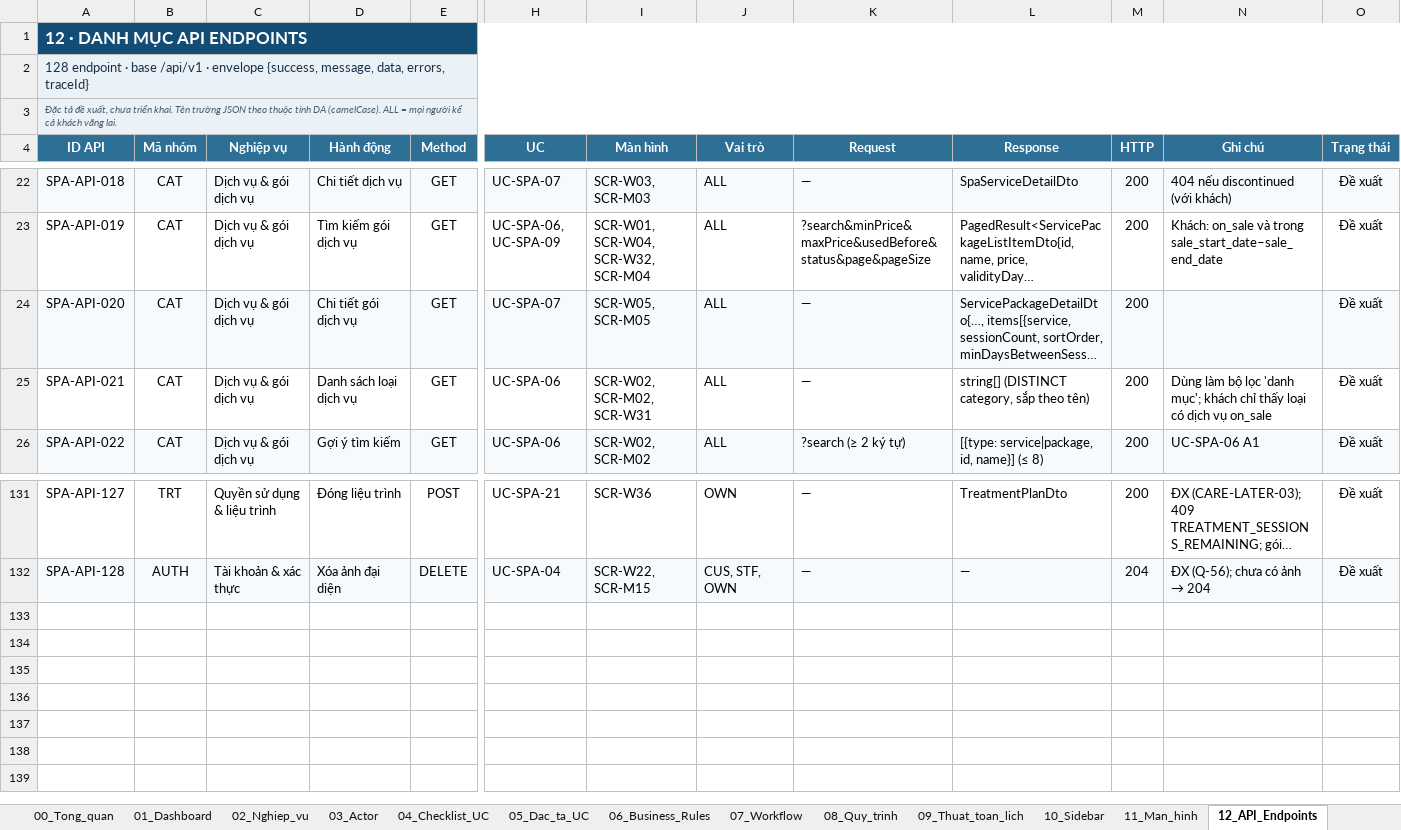
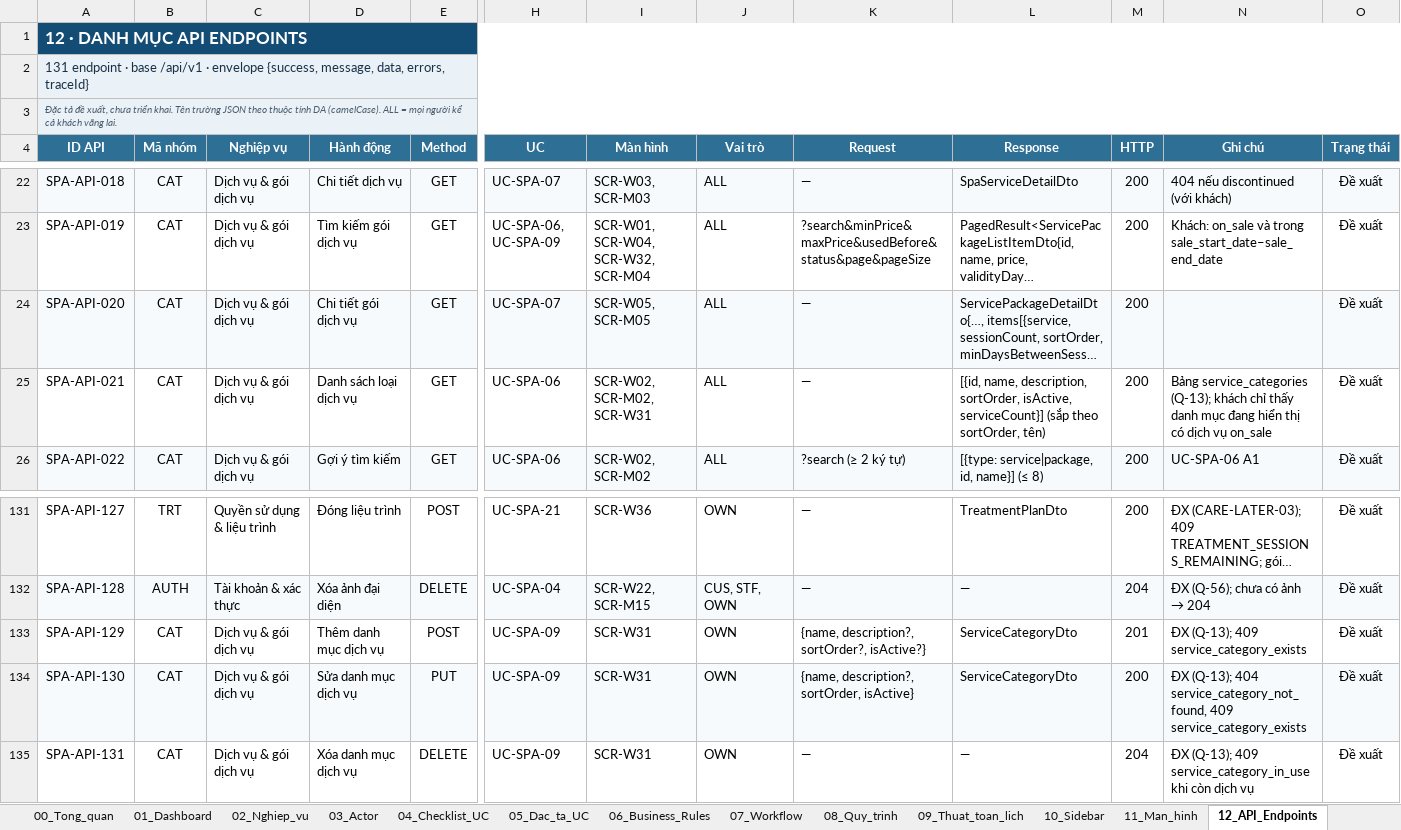
Before and after one commit to XuanHoang1505/SpaSystem, an Excel workbook: docs/SPA_NhuNguyet_TongHop_PhanTich_v2.xlsx, sheet 12_API_Endpoints, drawn as a sheet; only a part is shown, gaps mark what is left out; long unchanged cells end in …; values as stored, in another font and other column widths than the file's, no borders; conditional formats not drawn; rows hold the shown columns only; the diff names each change by its address in the sheet, - before the commit and + after, or states it on an @@ line.

```diff
--- a/docs/SPA_NhuNguyet_TongHop_PhanTich_v2.xlsx (sheet 12_API_Endpoints)
+++ b/docs/SPA_NhuNguyet_TongHop_PhanTich_v2.xlsx (sheet 12_API_Endpoints)
-A2 (ID API): 128 endpoint ·…
+A2 (ID API): 131 endpoint ·…
-L25 (Response): string[] (DISTINCT category, sắp theo tên)
+L25 (Response): [{id, name, description, sortOrder, isActive, serviceCount}] (sắp theo sortOrder, tên)
-N25 (Ghi chú): Dùng làm bộ lọc 'danh mục'; khách chỉ thấy loại có dịch…
+N25 (Ghi chú): Bảng service_categories (Q-13); khách chỉ thấy danh mục đang hiển thị có dịch…
+row 133: SPA-API-129 | CAT | Dịch vụ & gói dịch vụ | Thêm danh mục dịch vụ | POST | UC-SPA-09 | SCR-W31 | OWN | {name, description?, sortOrder?, isActive?} | ServiceCategoryDto | 201 | ĐX (Q-13); 409 service_category_exists | Đề xuất
+row 134: SPA-API-130 | CAT | Dịch vụ & gói dịch vụ | Sửa danh mục dịch vụ | PUT | UC-SPA-09 | SCR-W31 | OWN | {name, description?, sortOrder, isActive} | ServiceCategoryDto | 200 | ĐX (Q-13); 404 service_category_not_found, 409 service_category_exists | Đề xuất
+row 135: SPA-API-131 | CAT | Dịch vụ & gói dịch vụ | Xóa danh mục dịch vụ | DELETE | UC-SPA-09 | SCR-W31 | OWN | — | — | 204 | ĐX (Q-13); 409 service_category_in_use khi còn dịch vụ | Đề xuất
```
Also changed, not shown: sheet 18_DB_Cot, sheet 17_DB_Bang, sheet 19_DB_FK, sheet 15_Mapping_UC, sheet 00_Tong_quan, sheet 16_Mapping_Man_hinh, 3 more sheets, 14 other files.
